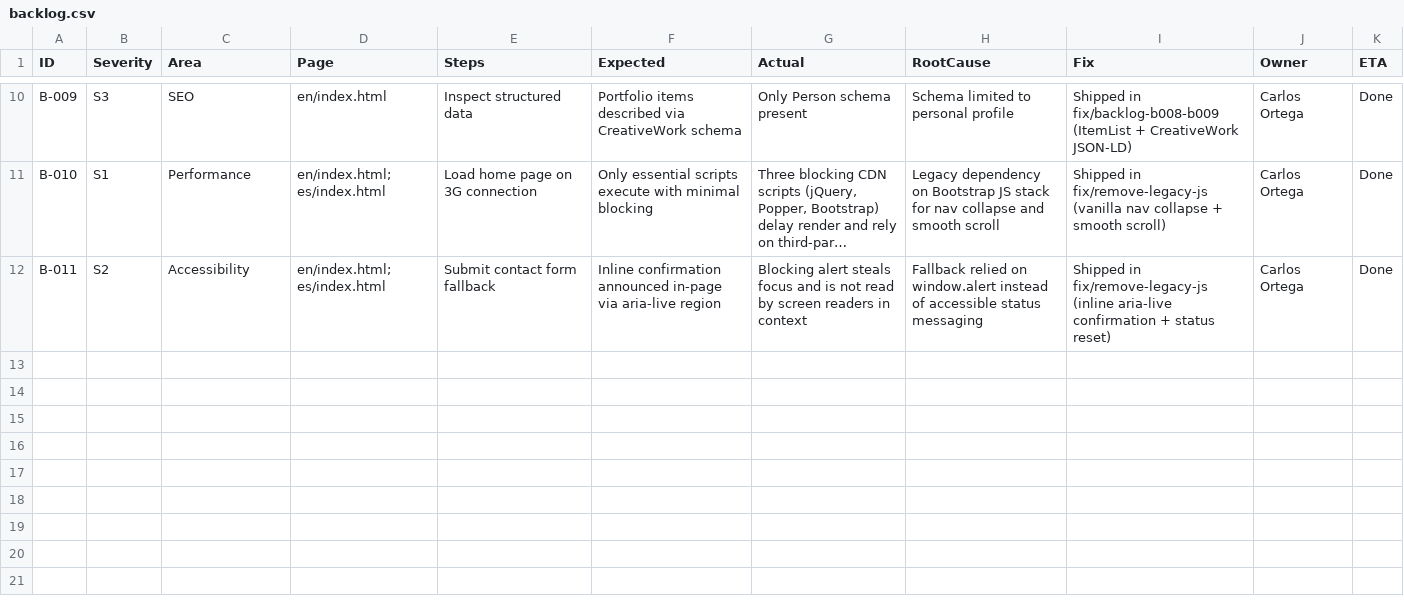
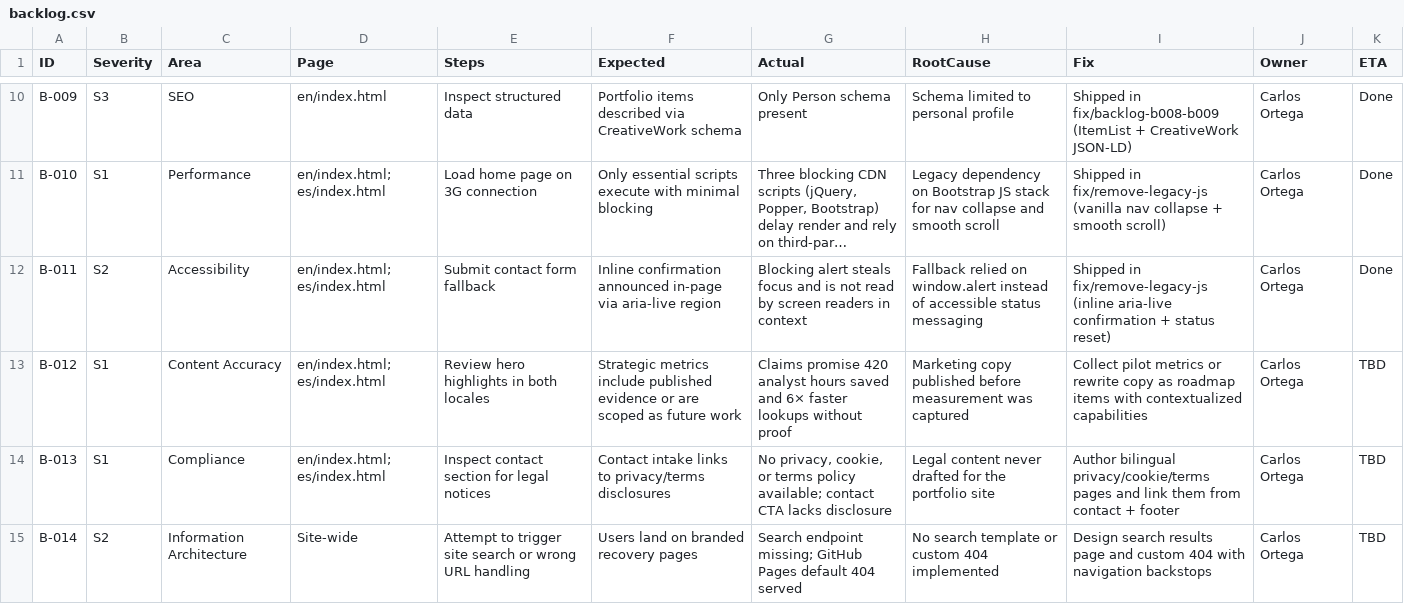
Before and after one commit to cortega26/cortega26.github.io, a CSV file: docs/backlog.csv, drawn as a sheet; only a part is shown, gaps mark what is left out; long unchanged cells end in …; the diff names each change by its address in the sheet, - before the commit and + after, or states it on an @@ line.

```diff
--- a/docs/backlog.csv
+++ b/docs/backlog.csv
+row 13: B-012 | S1 | Content Accuracy | en/index.html; es/index.html | Review hero highlights in both locales | Strategic metrics include published evidence or are scoped as future work | Claims promise 420 analyst hours saved and 6× faster lookups without proof | Marketing copy published before measurement was captured | Collect pilot metrics or rewrite copy as roadmap items with contextualized capabilities | Carlos Ortega | TBD
+row 14: B-013 | S1 | Compliance | en/index.html; es/index.html | Inspect contact section for legal notices | Contact intake links to privacy/terms disclosures | No privacy, cookie, or terms policy available; contact CTA lacks disclosure | Legal content never drafted for the portfolio site | Author bilingual privacy/cookie/terms pages and link them from contact + footer | Carlos Ortega | TBD
+row 15: B-014 | S2 | Information Architecture | Site-wide | Attempt to trigger site search or wrong URL handling | Users land on branded recovery pages | Search endpoint missing; GitHub Pages default 404 served | No search template or custom 404 implemented | Design search results page and custom 404 with navigation backstops | Carlos Ortega | TBD
```
Also changed, not shown: docs/content-audit/inventory.csv, 5 other files.
